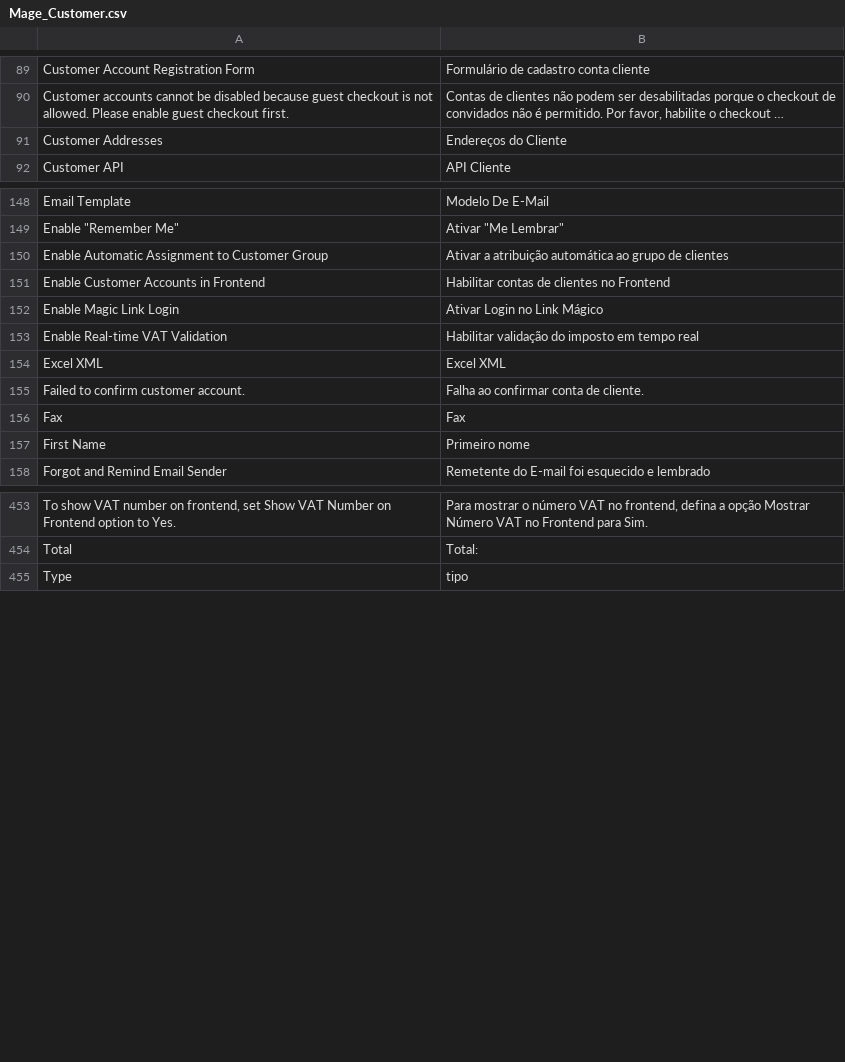
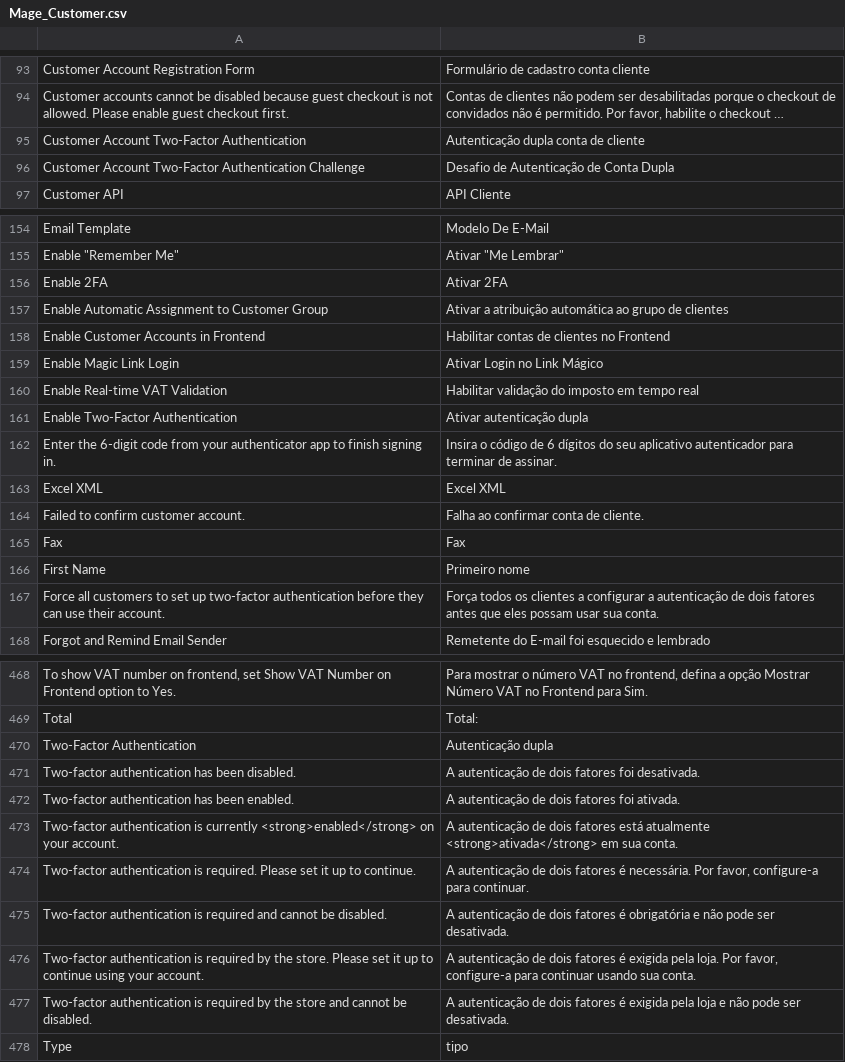
Before and after one commit to MahoCommerce/maho-language-pt_BR, a CSV file: app/locale/pt_BR/Mage_Customer.csv, drawn as a sheet; only a part is shown, gaps mark what is left out; long unchanged cells end in …; removed rows and columns are numbered as before the commit, all else as after; the diff covers the shown part only; the diff names each change by its address in the sheet, - before the commit and + after, or states it on an @@ line.

```diff
--- a/app/locale/pt_BR/Mage_Customer.csv
+++ b/app/locale/pt_BR/Mage_Customer.csv
-row 91: Customer Addresses | Endereços do Cliente
+row 95: Customer Account Two-Factor Authentication | Autenticação dupla conta de cliente
+row 96: Customer Account Two-Factor Authentication Challenge | Desafio de Autenticação de Conta Dupla
+row 156: Enable 2FA | Ativar 2FA
+row 161: Enable Two-Factor Authentication | Ativar autenticação dupla
+row 162: Enter the 6-digit code from your authenticator app to finish signing in. | Insira o código de 6 dígitos do seu aplicativo autenticador para terminar de assinar.
+row 167: Force all customers to set up two-factor authentication before they can use their account. | Força todos os clientes a configurar a autenticação de dois fatores antes que eles possam usar sua conta.
+row 470: Two-Factor Authentication | Autenticação dupla
+row 471: Two-factor authentication has been disabled. | A autenticação de dois fatores foi desativada.
+row 472: Two-factor authentication has been enabled. | A autenticação de dois fatores foi ativada.
+row 473: Two-factor authentication is currently <strong>enabled</strong> on your account. | A autenticação de dois fatores está atualmente <strong>ativada</strong> em sua conta.
+row 474: Two-factor authentication is required. Please set it up to continue. | A autenticação de dois fatores é necessária. Por favor, configure-a para continuar.
+row 475: Two-factor authentication is required and cannot be disabled. | A autenticação de dois fatores é obrigatória e não pode ser desativada.
+row 476: Two-factor authentication is required by the store. Please set it up to continue using your account. | A autenticação de dois fatores é exigida pela loja. Por favor, configure-a para continuar usando sua conta.
+row 477: Two-factor authentication is required by the store and cannot be disabled. | A autenticação de dois fatores é exigida pela loja e não pode ser desativada.
```
Also changed, not shown: 11 added rows and 2 edited cells elsewhere in this file, app/locale/pt_BR/Mage_Adminhtml.csv, app/locale/pt_BR/Mage_Catalog.csv, 20 other files.
